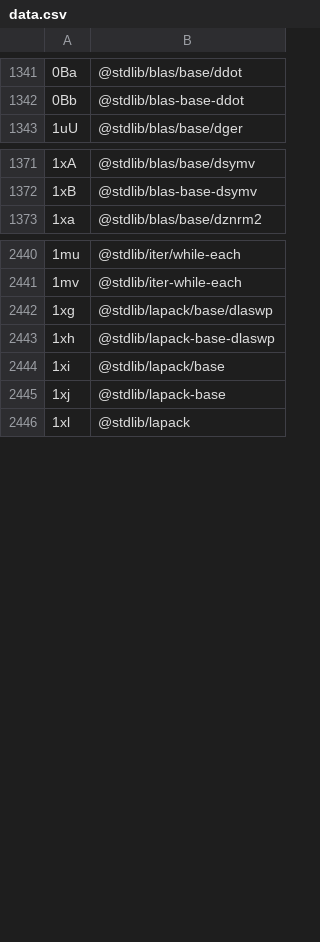
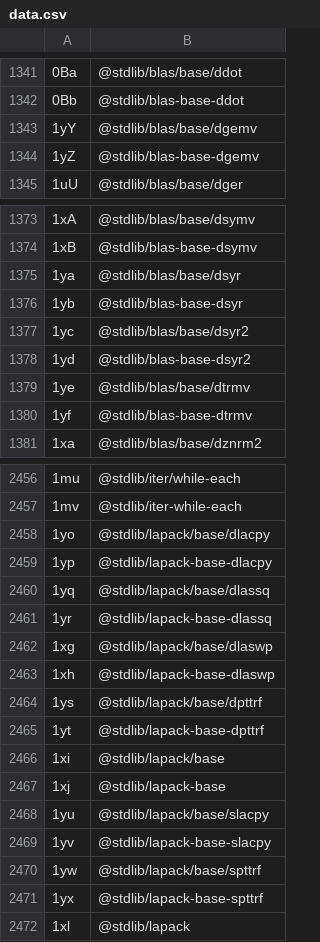
Before and after one commit to stdlib-js/error, a CSV file: tools/id2pkg/data/data.csv, drawn as a sheet; only a part is shown, gaps mark what is left out; the diff covers the shown part only; the diff names each change by its address in the sheet, - before the commit and + after, or states it on an @@ line.

```diff
--- a/tools/id2pkg/data/data.csv
+++ b/tools/id2pkg/data/data.csv
+row 1343: 1yY | @stdlib/blas/base/dgemv
+row 1344: 1yZ | @stdlib/blas-base-dgemv
+row 1375: 1ya | @stdlib/blas/base/dsyr
+row 1376: 1yb | @stdlib/blas-base-dsyr
+row 1377: 1yc | @stdlib/blas/base/dsyr2
+row 1378: 1yd | @stdlib/blas-base-dsyr2
+row 1379: 1ye | @stdlib/blas/base/dtrmv
+row 1380: 1yf | @stdlib/blas-base-dtrmv
+row 2458: 1yo | @stdlib/lapack/base/dlacpy
+row 2459: 1yp | @stdlib/lapack-base-dlacpy
+row 2460: 1yq | @stdlib/lapack/base/dlassq
+row 2461: 1yr | @stdlib/lapack-base-dlassq
+row 2464: 1ys | @stdlib/lapack/base/dpttrf
+row 2465: 1yt | @stdlib/lapack-base-dpttrf
+row 2468: 1yu | @stdlib/lapack/base/slacpy
+row 2469: 1yv | @stdlib/lapack-base-slacpy
+row 2470: 1yw | @stdlib/lapack/base/spttrf
+row 2471: 1yx | @stdlib/lapack-base-spttrf
```
Also changed, not shown: 8 added rows elsewhere in this file, tools/database/data/data.csv, tools/pkg2id/data/data.csv, 6 other files.
